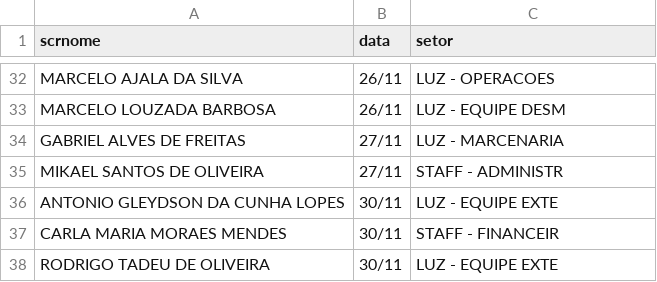
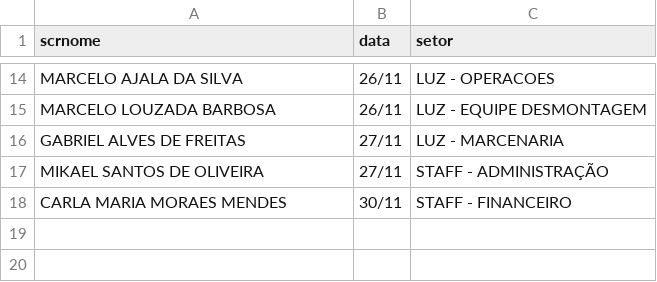
Before and after one commit to wikipay007/tvCorp, a CSV file: aniversariantes_novembro_adp_ordenado.csv, drawn as a sheet; only a part is shown, gaps mark what is left out; removed rows and columns are numbered as before the commit, all else as after; the diff covers the shown part only; the diff names each change by its address in the sheet, - before the commit and + after, or states it on an @@ line.

```diff
--- a/aniversariantes_novembro_adp_ordenado.csv
+++ b/aniversariantes_novembro_adp_ordenado.csv
-C15 (setor): LUZ - EQUIPE DESM
+C15 (setor): LUZ - EQUIPE DESMONTAGEM
-C17 (setor): STAFF - ADMINISTR
+C17 (setor): STAFF - ADMINISTRAÇÃO
-row 36: ANTONIO GLEYDSON DA CUNHA LOPES | 30/11 | LUZ - EQUIPE EXTE
-C18 (setor): STAFF - FINANCEIR
+C18 (setor): STAFF - FINANCEIRO
-row 38: RODRIGO TADEU DE OLIVEIRA | 30/11 | LUZ - EQUIPE EXTE
```
Also changed, not shown: 18 removed rows and 5 edited cells elsewhere in this file.
